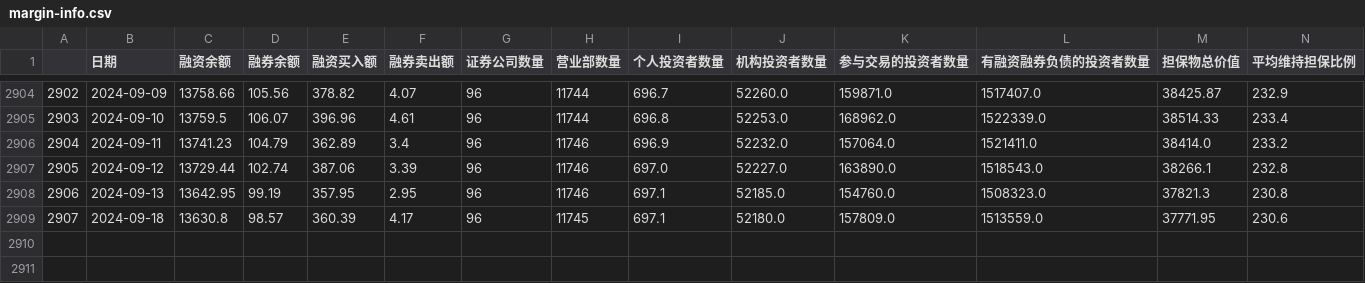
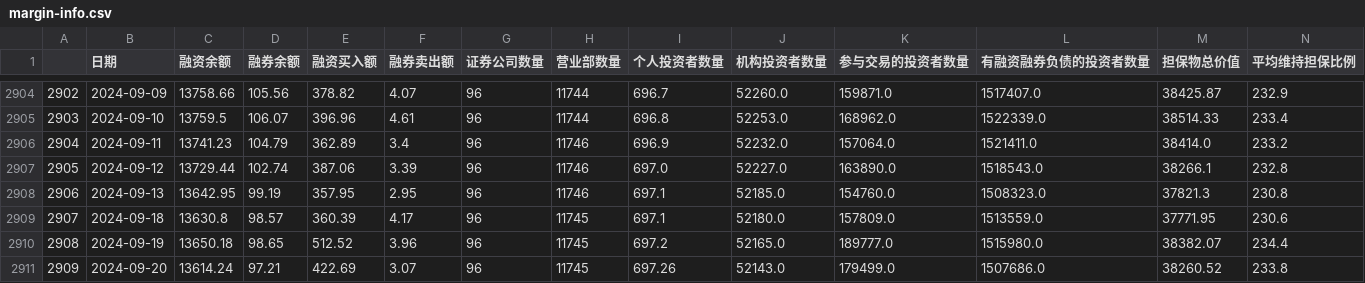
Before and after one commit to jamelouis/investment-tools, a CSV file: public/csv/margin-info.csv, drawn as a sheet; only a part is shown, gaps mark what is left out.

```diff
--- a/public/csv/margin-info.csv
+++ b/public/csv/margin-info.csv
@@ -2909 +2909,3 @@
 2907,2024-09-18,13630.8,98.57,360.39,4.17,96,11745,697.1,52180.0,157809.0,1513559.0,37771.95,230.6
+2908,2024-09-19,13650.18,98.65,512.52,3.96,96,11745,697.2,52165.0,189777.0,1515980.0,38382.07,234.4
+2909,2024-09-20,13614.24,97.21,422.69,3.07,96,11745,697.26,52143.0,179499.0,1507686.0,38260.52,233.8
```
Also changed, not shown: public/csv/bond-rate.csv, public/csv/sz399001.csv.
